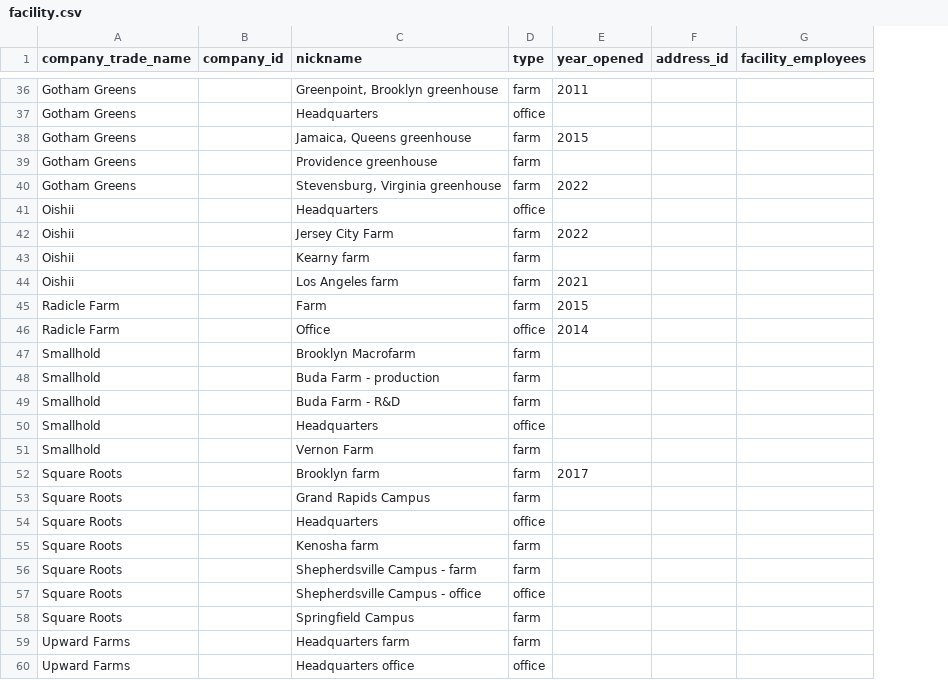
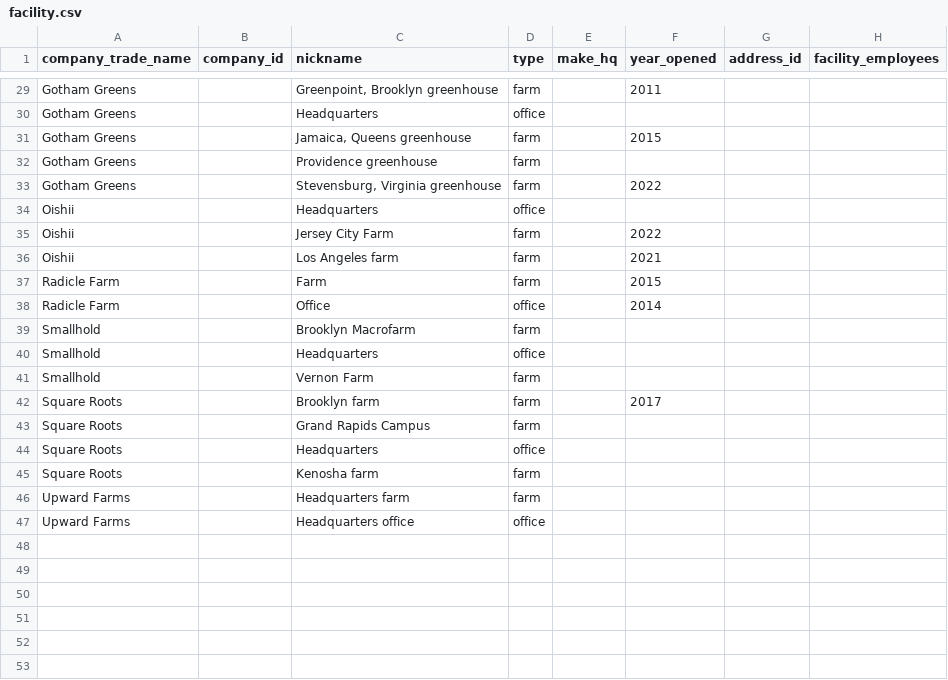
Before and after one commit to flanasonic/Visible_Gardens, a CSV file: data/backup/facility.csv, drawn as a sheet; only a part is shown, gaps mark what is left out; removed rows and columns are numbered as before the commit, all else as after; the diff covers the shown part only; the diff names each change by its address in the sheet, - before the commit and + after, or states it on an @@ line.

```diff
--- a/data/backup/facility.csv
+++ b/data/backup/facility.csv
+column E (make_hq), empty
-row 43: Oishii |  | Kearny farm | farm
-row 48: Smallhold |  | Buda Farm - production | farm
-row 49: Smallhold |  | Buda Farm - R&D | farm
-row 56: Square Roots |  | Shepherdsville Campus - farm | farm
-row 57: Square Roots |  | Shepherdsville Campus - office | office
-row 58: Square Roots |  | Springfield Campus | farm
```
Also changed, not shown: 4 added rows, 11 removed rows and 1 edited cell elsewhere in this file, data/address.csv, data/backup/address.csv, 7 other files.
